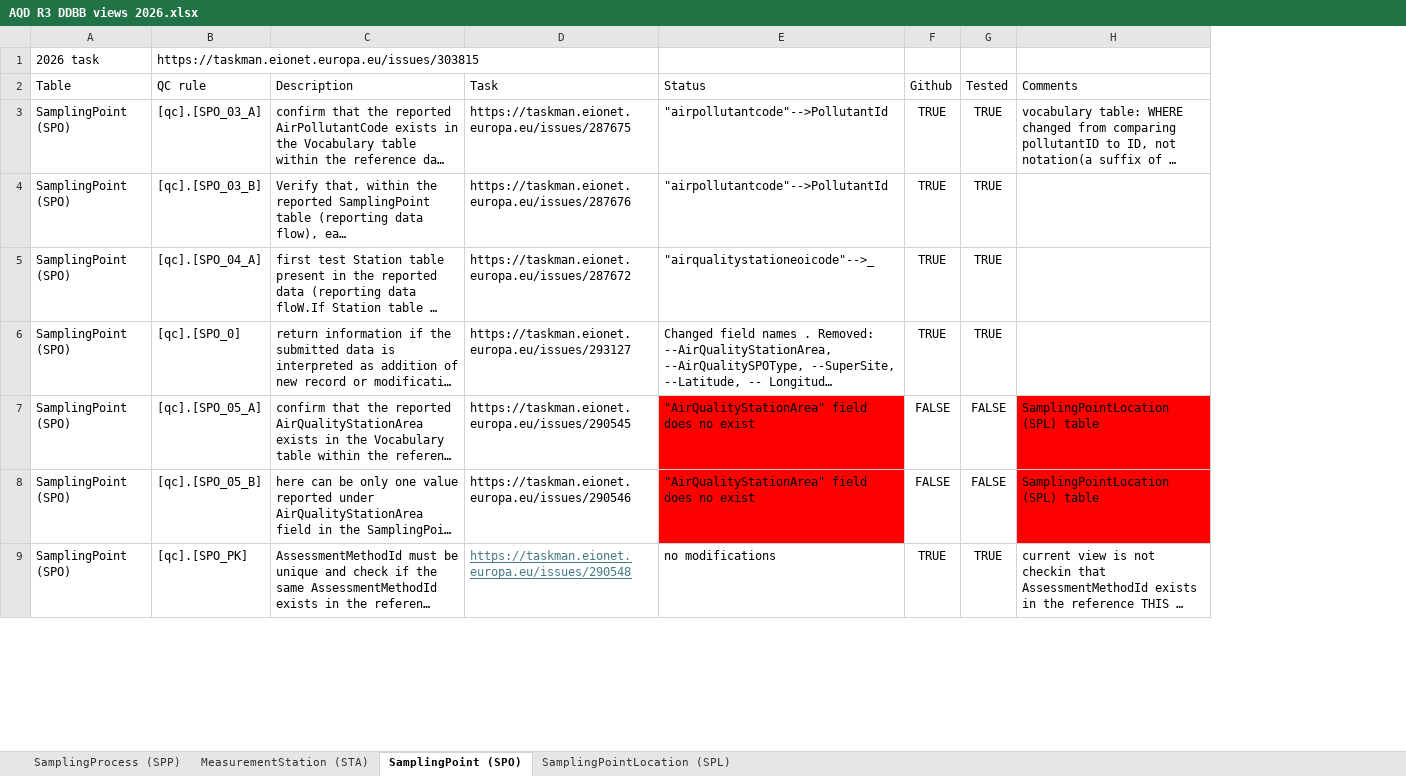
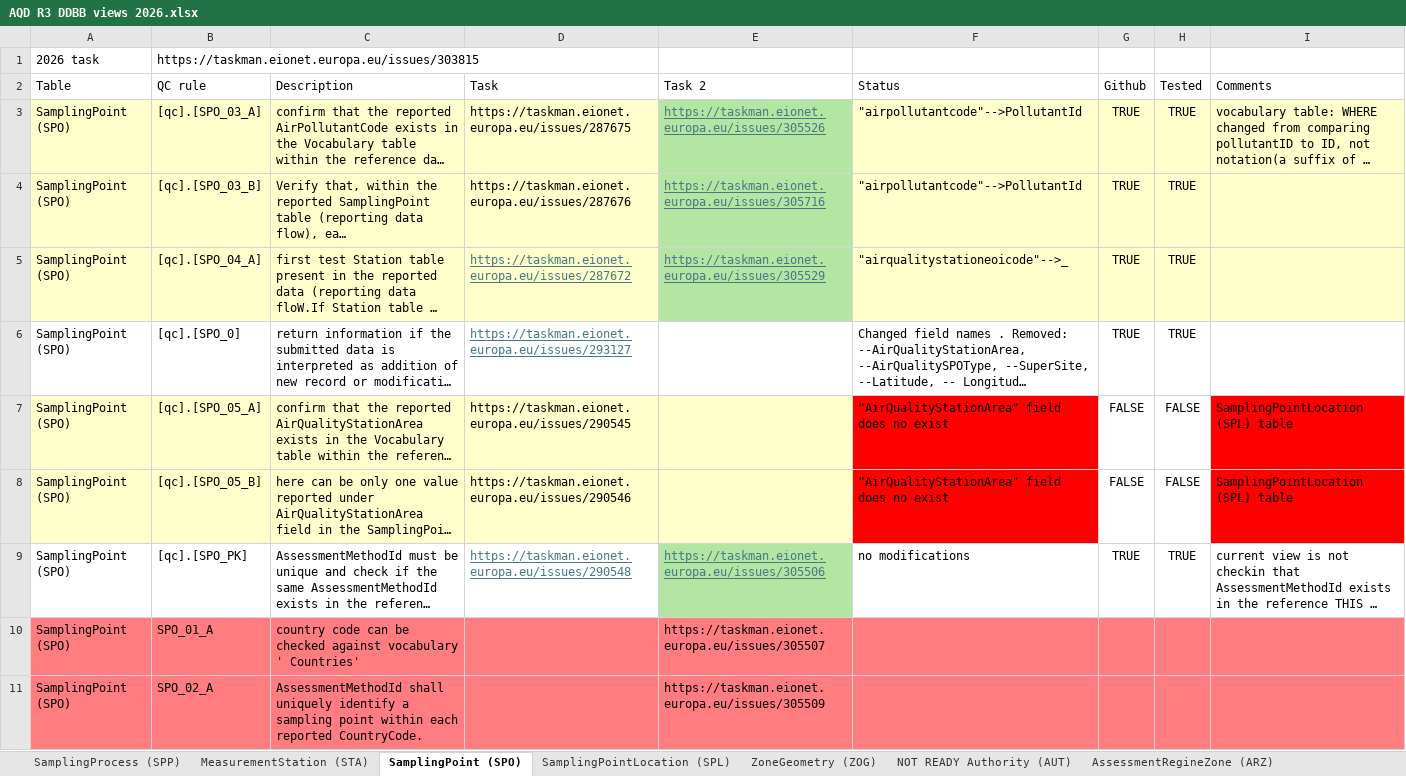
Before and after one commit to eea/AirQualityInReportNet3, an Excel workbook: AQD R3 DDBB views 2026.xlsx, sheet SamplingPoint (SPO), drawn as a sheet; only a part is shown; long unchanged cells end in …; values as stored, in another font and other column widths than the file's, no borders; table styles not drawn; addresses are those after the commit; the diff covers the shown part only; the diff names each change by its address in the sheet, - before the commit and + after, or states it on an @@ line.

```diff
--- a/AQD R3 DDBB views 2026.xlsx (sheet SamplingPoint (SPO))
+++ b/AQD R3 DDBB views 2026.xlsx (sheet SamplingPoint (SPO))
+sheet tab: ZoneGeometry (ZOG)
+sheet tab: NOT READY Authority (AUT)
+sheet tab: AssessmentRegineZone (ARZ)
+column E (Task 2), rows 3-9: https://taskman.eionet.europa.eu/issues/305526 | https://taskman.eionet.europa.eu/issues/305716 | https://taskman.eionet.europa.eu/issues/305529 |  |  |  | https://taskman.eionet.europa.eu/issues/305506
-A3:D5 fill: none
+A3:D5 fill: #FFFFCC
-F3:I5 fill: none
+F3:I5 fill: #FFFFCC
@@ D5:D6 underline: off → on, text colour: black → #467886 @@
-A7:D8 fill: none
+A7:D8 fill: #FFFFCC
+row 10: SamplingPoint (SPO) | SPO_01_A | country code can be checked against vocabulary ' Countries' |  | https://taskman.eionet.europa.eu/issues/305507
+row 11: SamplingPoint (SPO) | SPO_02_A | AssessmentMethodId shall uniquely identify a sampling point within each reported CountryCode. |  | https://taskman.eionet.europa.eu/issues/305509
```
Also changed, not shown: 21 added rows elsewhere in this sheet, sheet SamplingPointLocation (SPL), sheet SamplingProcess (SPP), sheet MeasurementStation (STA), other sheet tabs, 1 other file.
